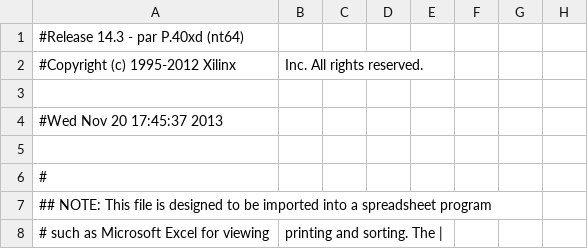
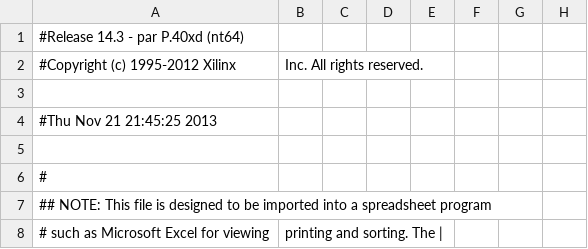
Before and after one commit to nightslide7/Gameboy, a CSV file: GAMEBOY_TOP/lcd_top_pad.csv, drawn as a sheet; only a part is shown; the diff names each change by its address in the sheet, - before the commit and + after, or states it on an @@ line.

```diff
--- a/GAMEBOY_TOP/lcd_top_pad.csv
+++ b/GAMEBOY_TOP/lcd_top_pad.csv
-A4: #Wed Nov 20 17:45:37 2013
+A4: #Thu Nov 21 21:45:25 2013
```
Also changed, not shown: 32 other files.
